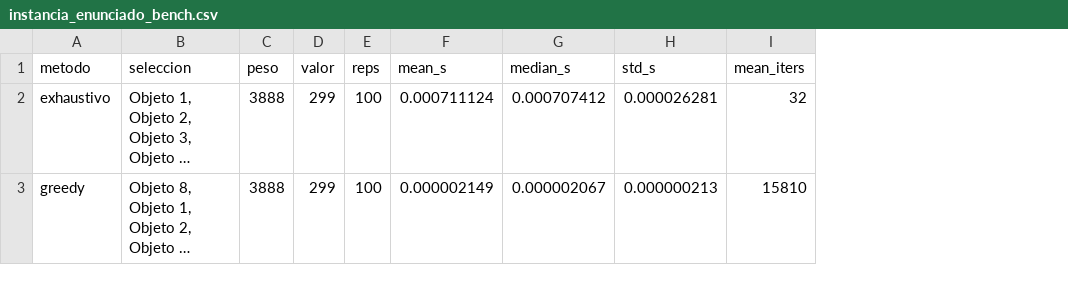
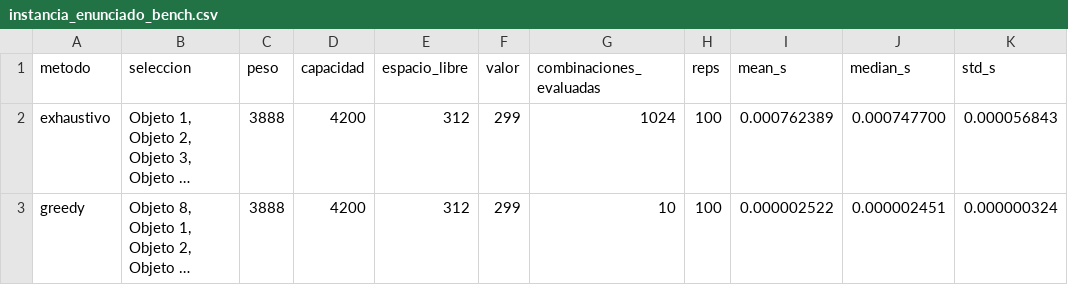
Before and after one commit to Joaquinagm01/AlgoritmosGeneticos, a CSV file: TP2/outputs/instancia_enunciado_bench.csv, drawn as a sheet; long unchanged cells end in …; removed rows and columns are numbered as before the commit, all else as after; the diff names each change by its address in the sheet, - before the commit and + after, or states it on an @@ line.

```diff
--- a/TP2/outputs/instancia_enunciado_bench.csv
+++ b/TP2/outputs/instancia_enunciado_bench.csv
+column D (capacidad), rows 2-3: 4200 | 4200
+column E (espacio_libre), rows 2-3: 312 | 312
+column G (combinaciones_evaluadas), rows 2-3: 1024 | 10
-column I (mean_iters), rows 2-3: 32 | 15810
-I2 (mean_s): 0.000711124
+I2 (mean_s): 0.000762389
-J2 (median_s): 0.000707412
+J2 (median_s): 0.000747700
-K2 (std_s): 0.000026281
+K2 (std_s): 0.000056843
-I3 (mean_s): 0.000002149
+I3 (mean_s): 0.000002522
-J3 (median_s): 0.000002067
+J3 (median_s): 0.000002451
-K3 (std_s): 0.000000213
+K3 (std_s): 0.000000324
```
Also changed, not shown: TPI/outputs/distribucion_final_alertas_soc.csv, 31 other files.
